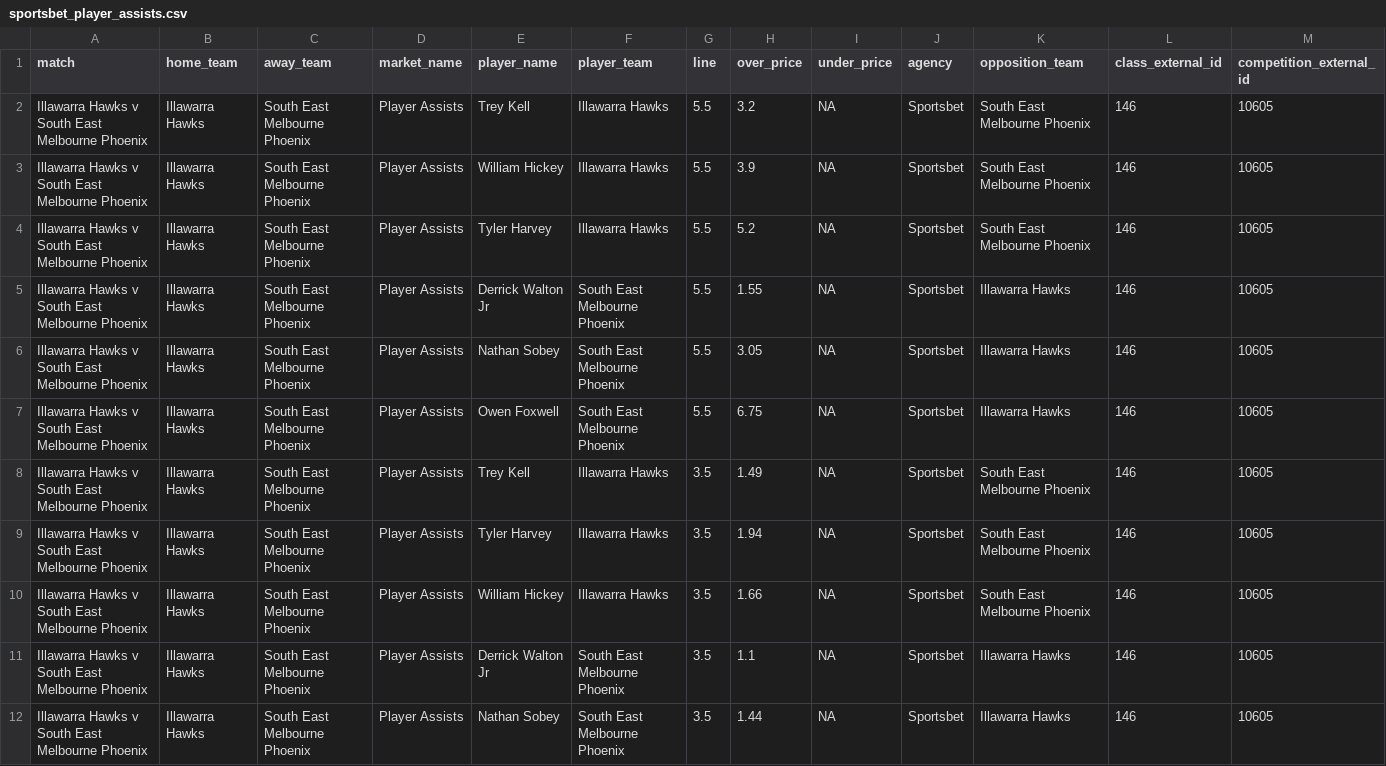
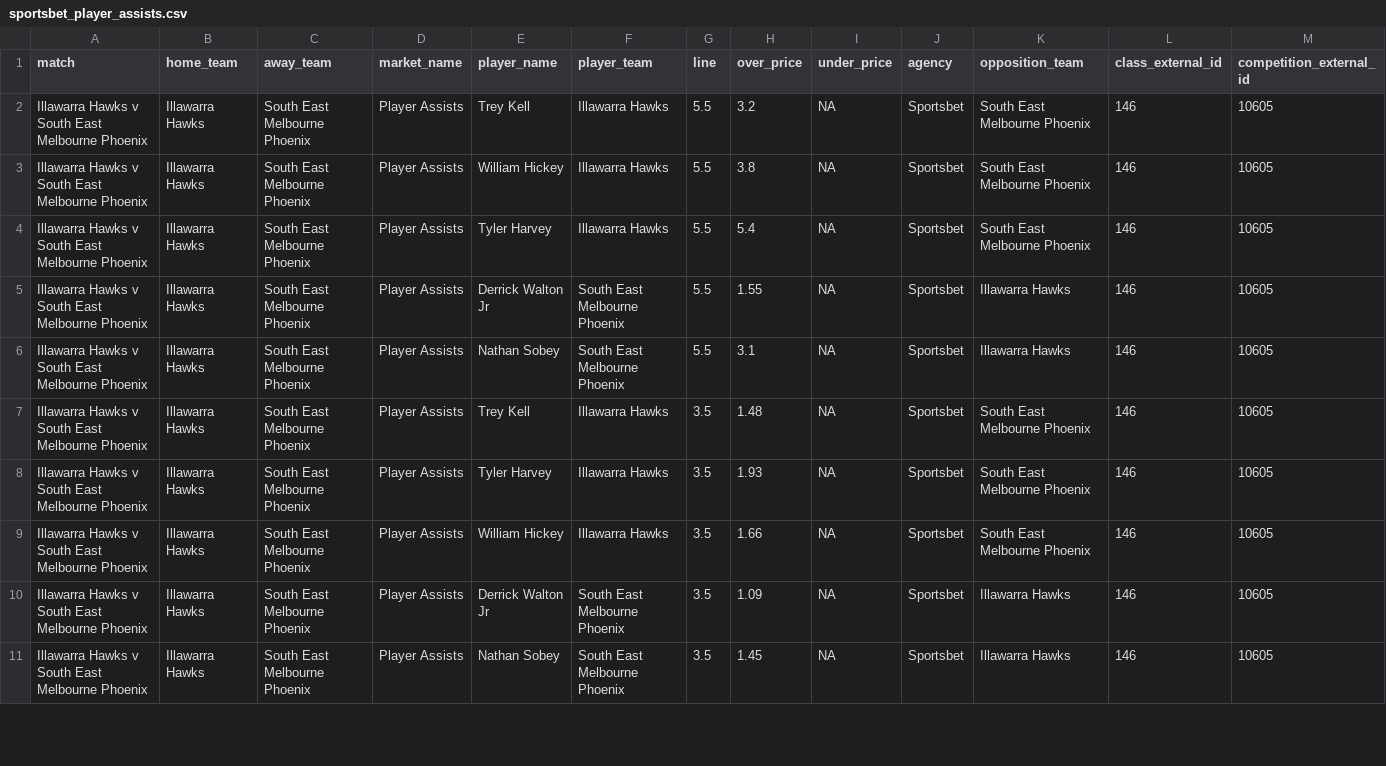
Before and after one commit to jamesbrown1417/NBL, a CSV file: Data/scraped_odds/sportsbet_player_assists.csv, drawn as a sheet; only a part is shown; removed rows and columns are numbered as before the commit, all else as after; rows hold the shown columns only; the diff covers the shown part only; the diff names each change by its address in the sheet, - before the commit and + after, or states it on an @@ line.

```diff
--- a/Data/scraped_odds/sportsbet_player_assists.csv
+++ b/Data/scraped_odds/sportsbet_player_assists.csv
-H3 (over_price): 3.9
+H3 (over_price): 3.8
-H4 (over_price): 5.2
+H4 (over_price): 5.4
-H6 (over_price): 3.05
+H6 (over_price): 3.1
-row 7: Illawarra Hawks v South East Melbourne Phoenix | Illawarra Hawks | South East Melbourne Phoenix | Player Assists | Owen Foxwell | South East Melbourne Phoenix | 5.5 | 6.75 | NA | Sportsbet | Illawarra Hawks | 146 | 10605
-H7 (over_price): 1.49
+H7 (over_price): 1.48
-H8 (over_price): 1.94
+H8 (over_price): 1.93
-H10 (over_price): 1.1
+H10 (over_price): 1.09
-H11 (over_price): 1.44
+H11 (over_price): 1.45
```
Also changed, not shown: 10 edited cells elsewhere in this file, Data/scraped_odds/betright_player_assists.csv, Data/scraped_odds/betright_player_rebounds.csv, 27 other files.
